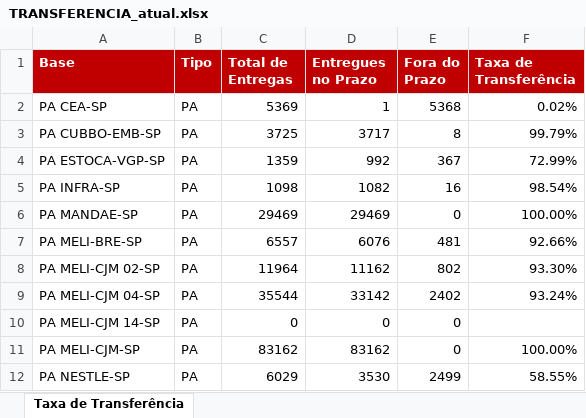
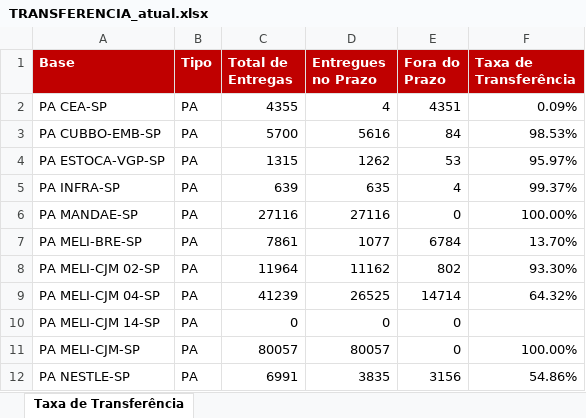
Before and after one commit to guiisilva18-cpu/automacao-pickup-dropoff, an Excel workbook: output/TRANSFERENCIA_atual.xlsx, sheet Taxa de Transferência, drawn as a sheet; only a part is shown; values as stored, in another font and other column widths than the file's, no borders; the diff covers the shown part only; the diff names each change by its address in the sheet, - before the commit and + after, or states it on an @@ line.

```diff
--- a/output/TRANSFERENCIA_atual.xlsx (sheet Taxa de Transferência)
+++ b/output/TRANSFERENCIA_atual.xlsx (sheet Taxa de Transferência)
-C2 (Total de Entregas): 5369
+C2 (Total de Entregas): 4355
-D2 (Entregues no Prazo): 1
+D2 (Entregues no Prazo): 4
-E2 (Fora do Prazo): 5368
+E2 (Fora do Prazo): 4351
-F2 (Taxa de Transferência): 0.02%
+F2 (Taxa de Transferência): 0.09%
-C3 (Total de Entregas): 3725
+C3 (Total de Entregas): 5700
-D3 (Entregues no Prazo): 3717
+D3 (Entregues no Prazo): 5616
-E3 (Fora do Prazo): 8
+E3 (Fora do Prazo): 84
-F3 (Taxa de Transferência): 99.79%
+F3 (Taxa de Transferência): 98.53%
-C4 (Total de Entregas): 1359
+C4 (Total de Entregas): 1315
-D4 (Entregues no Prazo): 992
+D4 (Entregues no Prazo): 1262
-E4 (Fora do Prazo): 367
+E4 (Fora do Prazo): 53
-F4 (Taxa de Transferência): 72.99%
+F4 (Taxa de Transferência): 95.97%
-C5 (Total de Entregas): 1098
+C5 (Total de Entregas): 639
-D5 (Entregues no Prazo): 1082
+D5 (Entregues no Prazo): 635
-E5 (Fora do Prazo): 16
+E5 (Fora do Prazo): 4
-F5 (Taxa de Transferência): 98.54%
+F5 (Taxa de Transferência): 99.37%
-C6 (Total de Entregas): 29469
+C6 (Total de Entregas): 27116
-D6 (Entregues no Prazo): 29469
+D6 (Entregues no Prazo): 27116
-C7 (Total de Entregas): 6557
+C7 (Total de Entregas): 7861
-D7 (Entregues no Prazo): 6076
+D7 (Entregues no Prazo): 1077
-E7 (Fora do Prazo): 481
+E7 (Fora do Prazo): 6784
-F7 (Taxa de Transferência): 92.66%
+F7 (Taxa de Transferência): 13.70%
-C9 (Total de Entregas): 35544
+C9 (Total de Entregas): 41239
-D9 (Entregues no Prazo): 33142
+D9 (Entregues no Prazo): 26525
-E9 (Fora do Prazo): 2402
+E9 (Fora do Prazo): 14714
-F9 (Taxa de Transferência): 93.24%
+F9 (Taxa de Transferência): 64.32%
-C11 (Total de Entregas): 83162
+C11 (Total de Entregas): 80057
-D11 (Entregues no Prazo): 83162
+D11 (Entregues no Prazo): 80057
-C12 (Total de Entregas): 6029
+C12 (Total de Entregas): 6991
-D12 (Entregues no Prazo): 3530
+D12 (Entregues no Prazo): 3835
-E12 (Fora do Prazo): 2499
+E12 (Fora do Prazo): 3156
-F12 (Taxa de Transferência): 58.55%
+F12 (Taxa de Transferência): 54.86%
```
Also changed, not shown: 61 edited cells elsewhere in this sheet.
